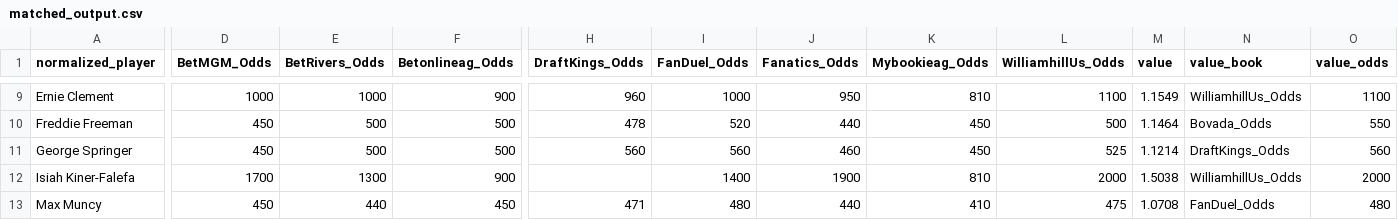
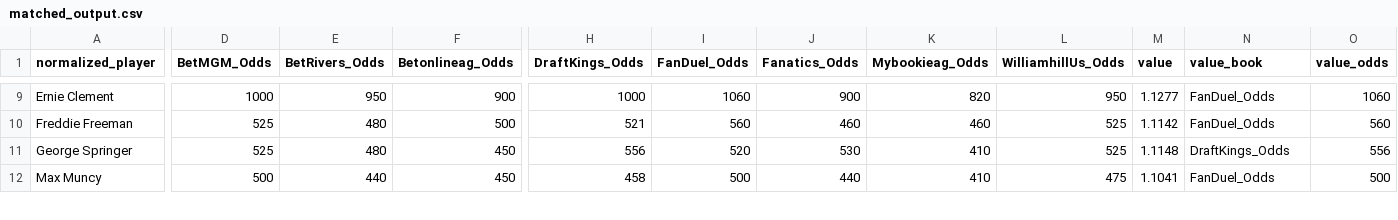
Before and after one commit to chris-fisher-llc/tail-wing, a CSV file: matched_output.csv, drawn as a sheet; only a part is shown, gaps mark what is left out; removed rows and columns are numbered as before the commit, all else as after; rows hold the shown columns only; the diff covers the shown part only; the diff names each change by its address in the sheet, - before the commit and + after, or states it on an @@ line.

```diff
--- a/matched_output.csv
+++ b/matched_output.csv
-E9 (BetRivers_Odds): 1000
+E9 (BetRivers_Odds): 950
-H9 (DraftKings_Odds): 960
+H9 (DraftKings_Odds): 1000
-I9 (FanDuel_Odds): 1000
+I9 (FanDuel_Odds): 1060
-J9 (Fanatics_Odds): 950
+J9 (Fanatics_Odds): 900
-K9 (Mybookieag_Odds): 810
+K9 (Mybookieag_Odds): 820
-L9 (WilliamhillUs_Odds): 1100
+L9 (WilliamhillUs_Odds): 950
-M9 (value): 1.1549
+M9 (value): 1.1277
-N9 (value_book): WilliamhillUs_Odds
+N9 (value_book): FanDuel_Odds
-O9 (value_odds): 1100
+O9 (value_odds): 1060
-D10:D11 (BetMGM_Odds): 450
+D10:D11 (BetMGM_Odds): 525
-E10:E11 (BetRivers_Odds): 500
+E10:E11 (BetRivers_Odds): 480
-H10 (DraftKings_Odds): 478
+H10 (DraftKings_Odds): 521
-I10 (FanDuel_Odds): 520
+I10 (FanDuel_Odds): 560
-J10 (Fanatics_Odds): 440
+J10 (Fanatics_Odds): 460
-K10 (Mybookieag_Odds): 450
+K10 (Mybookieag_Odds): 460
-L10 (WilliamhillUs_Odds): 500
+L10 (WilliamhillUs_Odds): 525
-M10 (value): 1.1464
+M10 (value): 1.1142
-N10 (value_book): Bovada_Odds
+N10 (value_book): FanDuel_Odds
-O10 (value_odds): 550
+O10 (value_odds): 560
-F11 (Betonlineag_Odds): 500
+F11 (Betonlineag_Odds): 450
-H11 (DraftKings_Odds): 560
+H11 (DraftKings_Odds): 556
-I11 (FanDuel_Odds): 560
+I11 (FanDuel_Odds): 520
-J11 (Fanatics_Odds): 460
+J11 (Fanatics_Odds): 530
-K11 (Mybookieag_Odds): 450
+K11 (Mybookieag_Odds): 410
-M11 (value): 1.1214
+M11 (value): 1.1148
-O11 (value_odds): 560
+O11 (value_odds): 556
-row 12: Isiah Kiner-Falefa | 1700 | 1300 | 900 |  | 1400 | 1900 | 810 | 2000 | 1.5038 | WilliamhillUs_Odds | 2000
-D12 (BetMGM_Odds): 450
+D12 (BetMGM_Odds): 500
-H12 (DraftKings_Odds): 471
+H12 (DraftKings_Odds): 458
-I12 (FanDuel_Odds): 480
+I12 (FanDuel_Odds): 500
-M12 (value): 1.0708
+M12 (value): 1.1041
-O12 (value_odds): 480
+O12 (value_odds): 500
```
Also changed, not shown: 114 edited cells elsewhere in this file.
